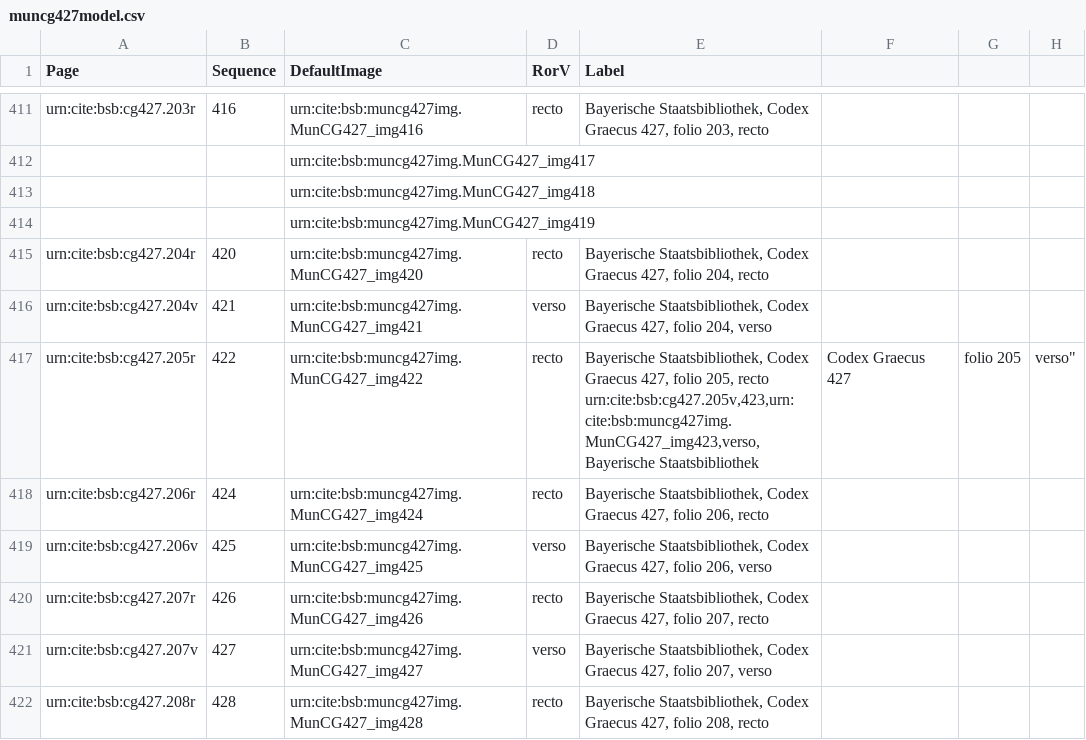
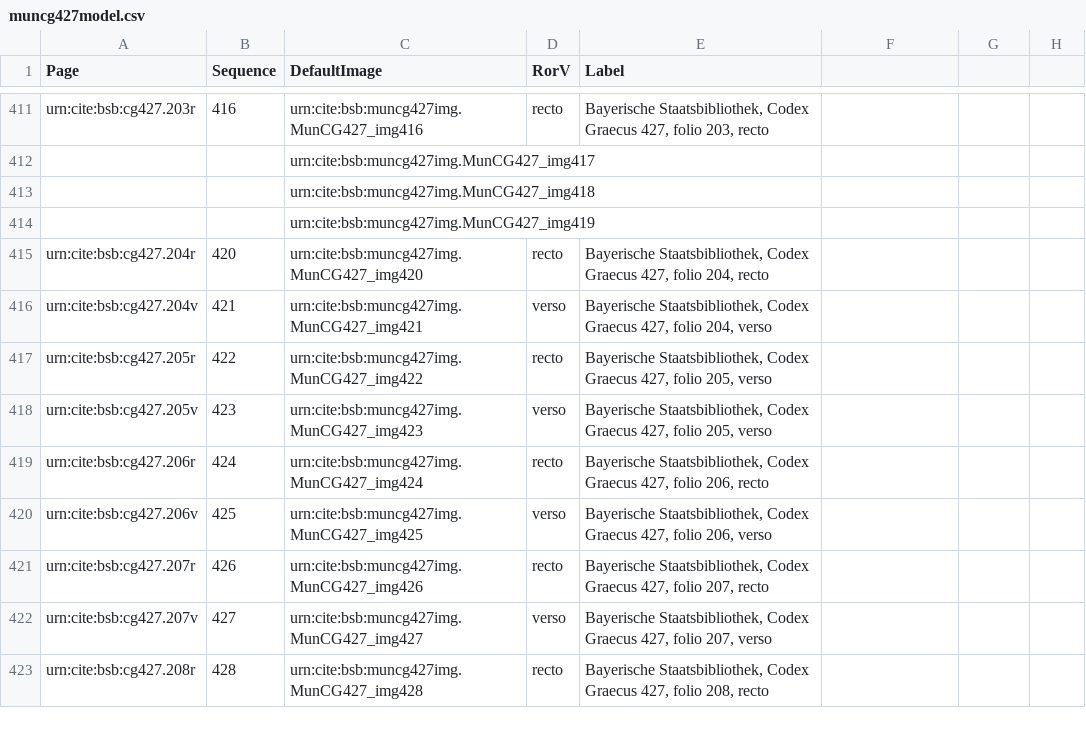
Before and after one commit to HCMID/schemata, a CSV file: collections/muncg427model.csv, drawn as a sheet; only a part is shown, gaps mark what is left out.

Commit message:
Update muncg427model.csv

```diff
--- a/collections/muncg427model.csv
+++ b/collections/muncg427model.csv
@@ -416,4 +416,4 @@ urn:cite:bsb:cg427.204r,420,urn:cite:bsb:muncg427img.MunCG427_img420,recto,"Baye
 urn:cite:bsb:cg427.204v,421,urn:cite:bsb:muncg427img.MunCG427_img421,verso,"Bayerische Staatsbibliothek, Codex Graecus 427, folio 204, verso"
-urn:cite:bsb:cg427.205r,422,urn:cite:bsb:muncg427img.MunCG427_img422,recto,"Bayerische Staatsbibliothek, Codex Graecus 427, folio 205, recto
-urn:cite:bsb:cg427.205v,423,urn:cite:bsb:muncg427img.MunCG427_img423,verso,"Bayerische Staatsbibliothek, Codex Graecus 427, folio 205, verso"
+urn:cite:bsb:cg427.205r,422,urn:cite:bsb:muncg427img.MunCG427_img422,recto,"Bayerische Staatsbibliothek, Codex Graecus 427, folio 205, verso"
+urn:cite:bsb:cg427.205v,423,urn:cite:bsb:muncg427img.MunCG427_img423,verso,"Bayerische Staatsbibliothek, Codex Graecus 427, folio 205, verso"
 urn:cite:bsb:cg427.206r,424,urn:cite:bsb:muncg427img.MunCG427_img424,recto,"Bayerische Staatsbibliothek, Codex Graecus 427, folio 206, recto"
```
